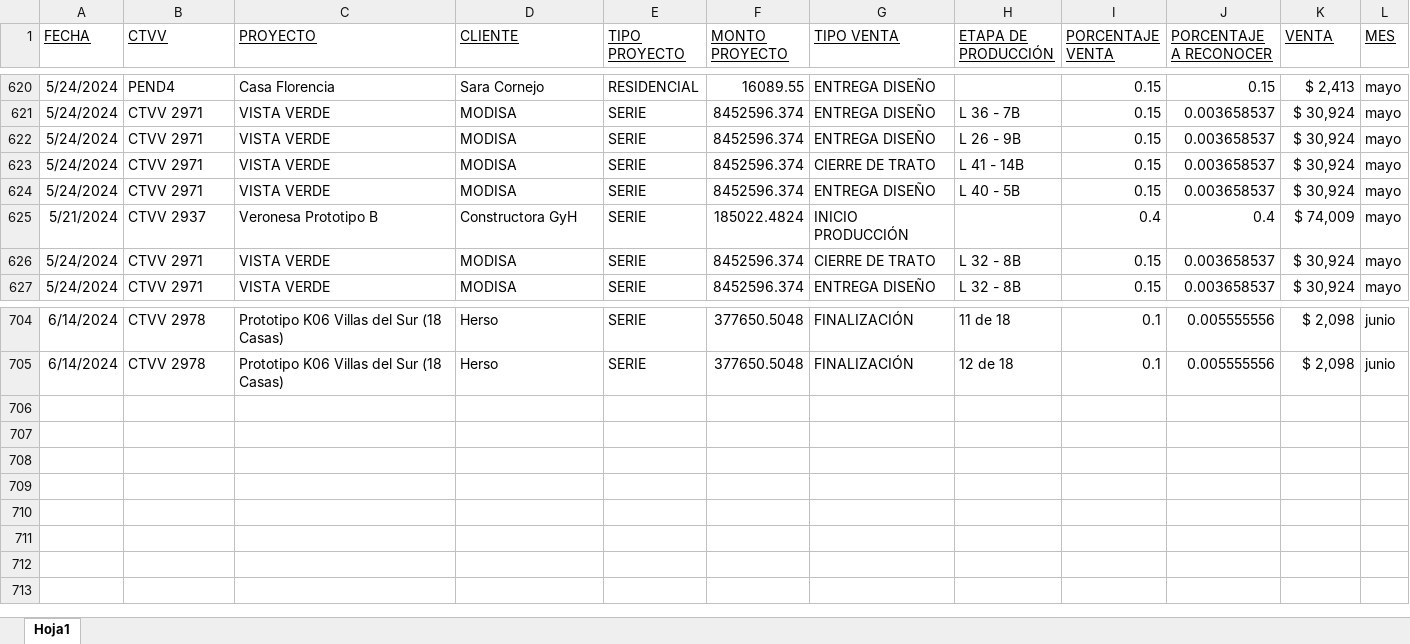
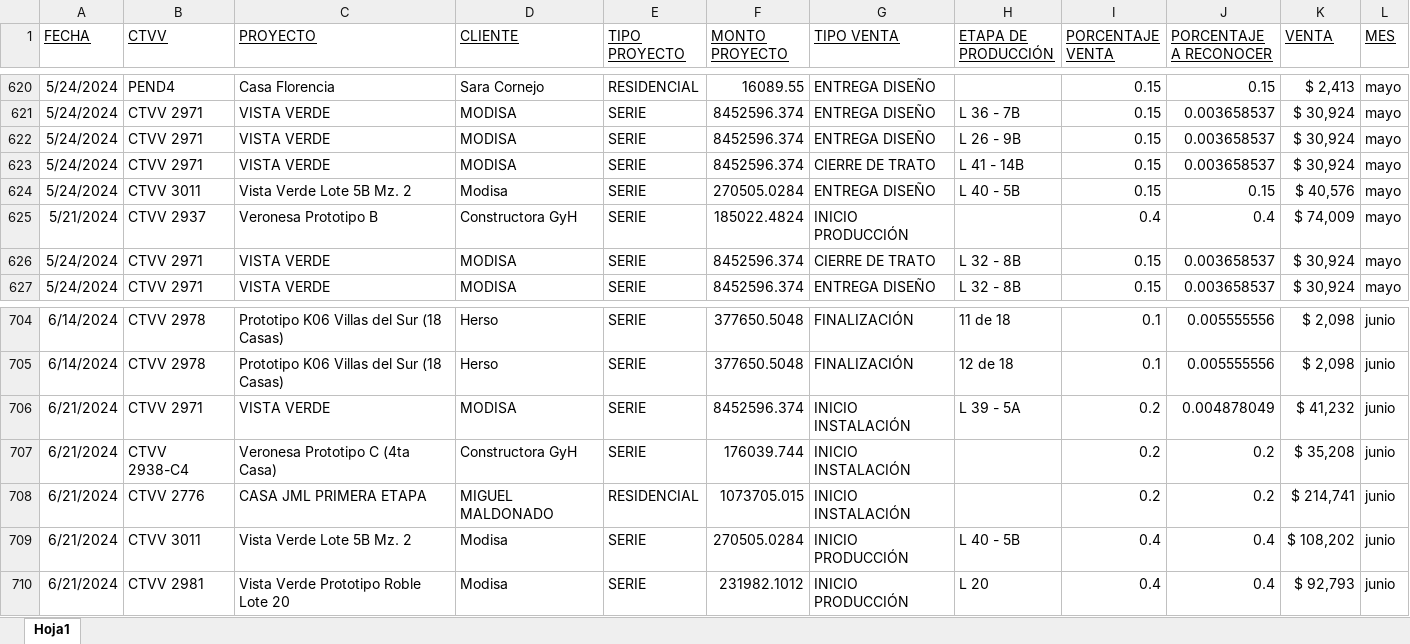
Before and after one commit to FerUlaje/Pruebas-Boton, an Excel workbook: datasets/Ventas_Vori_Vost_2024.xlsx, sheet Hoja1, drawn as a sheet; only a part is shown, gaps mark what is left out; values as stored, in another font and other column widths than the file's, no borders; table styles not drawn; the diff names each change by its address in the sheet, - before the commit and + after, or states it on an @@ line.

Commit message:
Formato Ventas

```diff
--- a/datasets/Ventas_Vori_Vost_2024.xlsx (sheet Hoja1)
+++ b/datasets/Ventas_Vori_Vost_2024.xlsx (sheet Hoja1)
-B624 (CTVV): CTVV 2971
+B624 (CTVV): CTVV 3011
-C624 (PROYECTO): VISTA VERDE
+C624 (PROYECTO): Vista Verde Lote 5B Mz. 2
-D624 (CLIENTE): MODISA
+D624 (CLIENTE): Modisa
-F624 (MONTO PROYECTO): 8452596.374
+F624 (MONTO PROYECTO): 270505.0284
-J624 (PORCENTAJE A RECONOCER): 0.003658537
+J624 (PORCENTAJE A RECONOCER): 0.15
-K624 (VENTA): $ 30,924
+K624 (VENTA): $ 40,576
+row 706: 6/21/2024 | CTVV 2971 | VISTA VERDE | MODISA | SERIE | 8452596.374 | INICIO INSTALACIÓN | L 39 - 5A | 0.2 | 0.004878049 | $ 41,232 | junio
+row 707: 6/21/2024 | CTVV 2938-C4 | Veronesa Prototipo C (4ta Casa) | Constructora GyH | SERIE | 176039.744 | INICIO INSTALACIÓN |  | 0.2 | 0.2 | $ 35,208 | junio
+row 708: 6/21/2024 | CTVV 2776 | CASA JML PRIMERA ETAPA | MIGUEL MALDONADO | RESIDENCIAL | 1073705.015 | INICIO INSTALACIÓN |  | 0.2 | 0.2 | $ 214,741 | junio
+row 709: 6/21/2024 | CTVV 3011 | Vista Verde Lote 5B Mz. 2 | Modisa | SERIE | 270505.0284 | INICIO PRODUCCIÓN | L 40 - 5B | 0.4 | 0.4 | $ 108,202 | junio
+row 710: 6/21/2024 | CTVV 2981 | Vista Verde Prototipo Roble Lote 20 | Modisa | SERIE | 231982.1012 | INICIO PRODUCCIÓN | L 20 | 0.4 | 0.4 | $ 92,793 | junio
```
Also changed, not shown: 1 other file.
